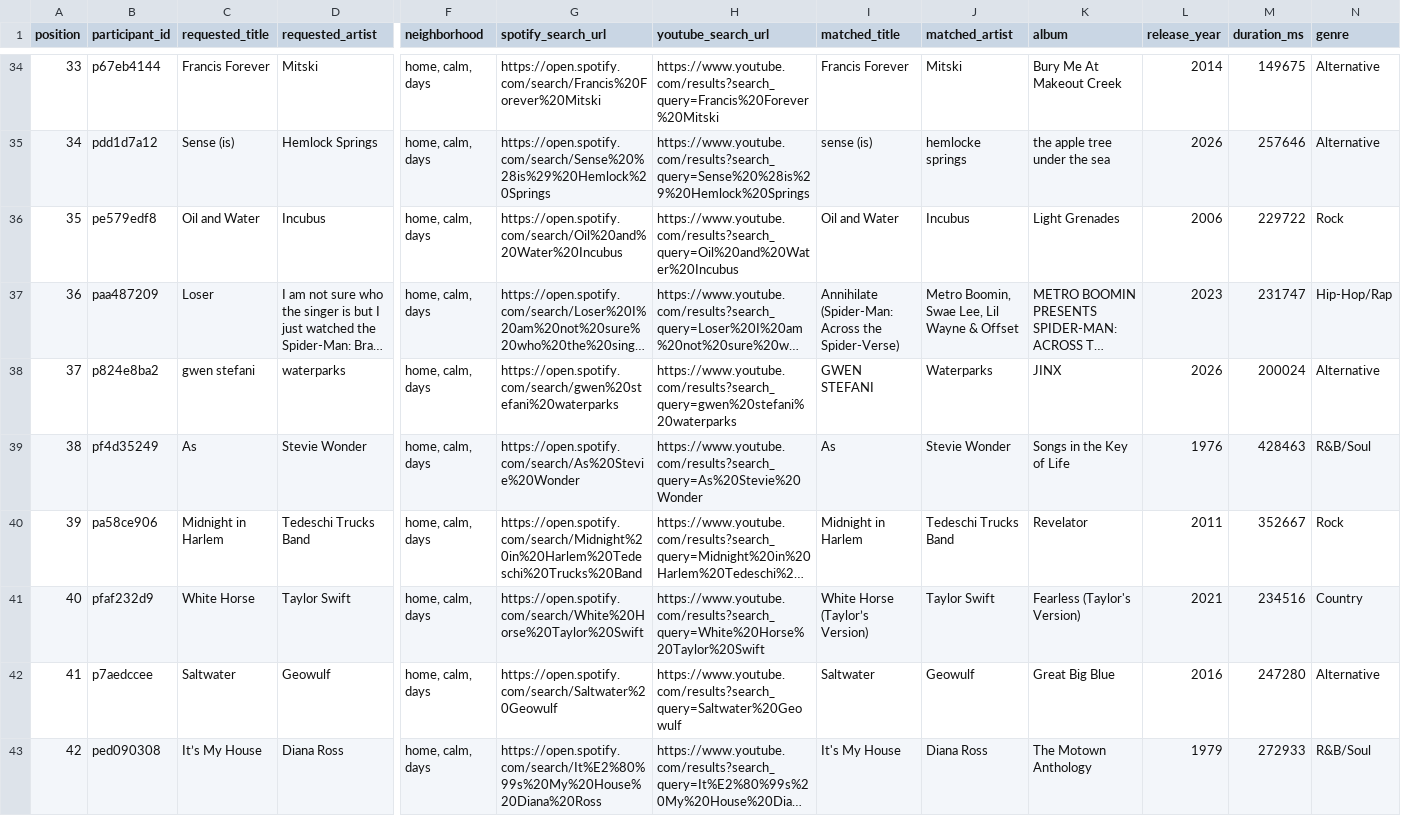
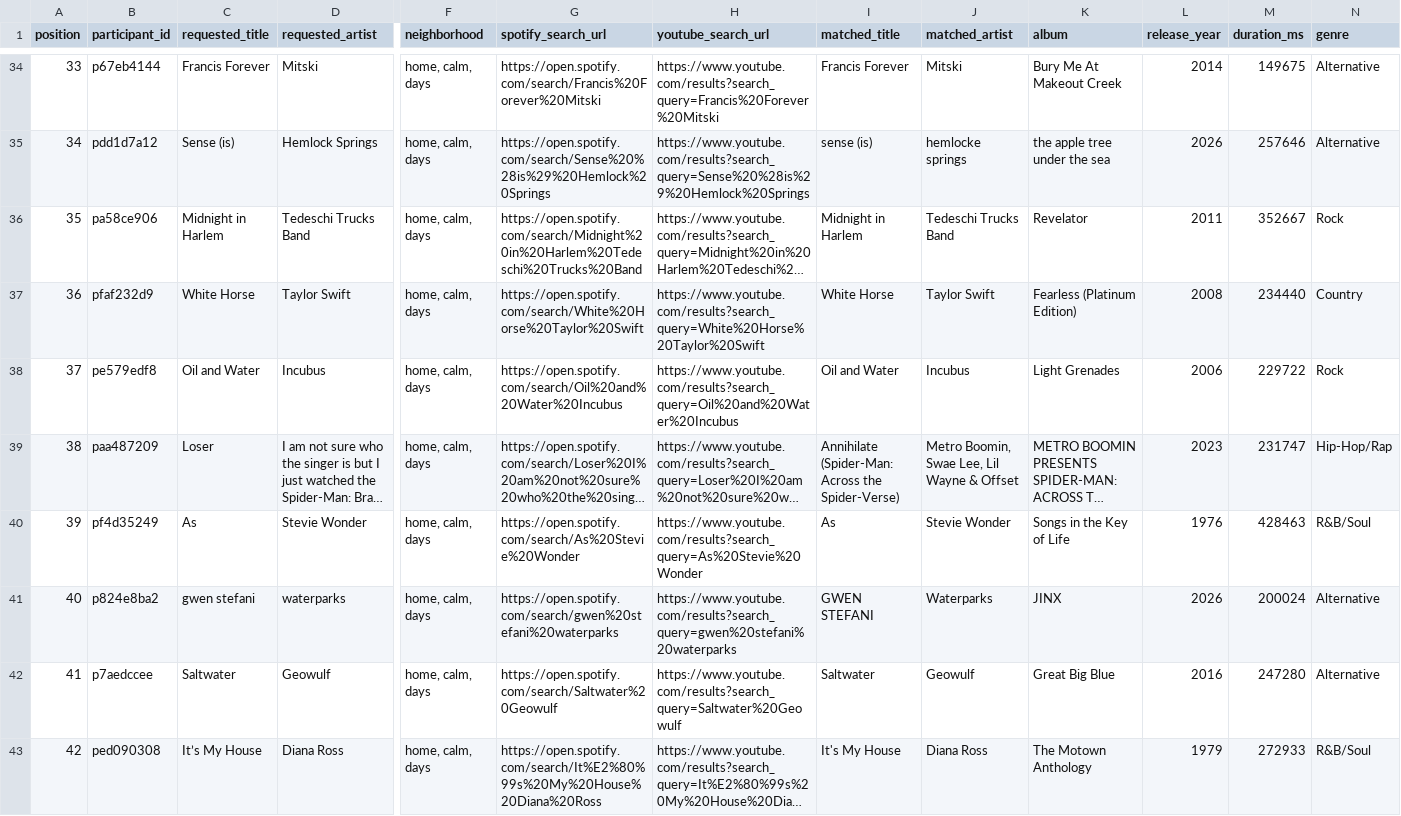
Before and after one commit to reisanar/SDIS-grad-26, a CSV file: docs/docs_data/playlist_tracks.csv, drawn as a sheet; only a part is shown, gaps mark what is left out; long unchanged cells end in …; removed rows and columns are numbered as before the commit, all else as after; rows hold the shown columns only; the diff covers the shown part only; the diff names each change by its address in the sheet, - before the commit and + after, or states it on an @@ line.

```diff
--- a/docs/docs_data/playlist_tracks.csv
+++ b/docs/docs_data/playlist_tracks.csv
@@ column A (position) renumbered between rows 15 and 79 @@
@@ row 40 moved to row 36: 35 @@
+row 37: 36 | pfaf232d9 | White Horse | Taylor Swift | home, calm, days | https://open.spotify.com/search/White%20Horse%20Taylor%20Swift | https://www.youtube.com/results?search_query=White%20Horse%20Taylor%20Swift | White Horse | Taylor Swift | Fearless (Platinum Edition) | 2008 | 234440 | Country
@@ row 39 moved to row 40: 39 @@
-row 41: 40 | pfaf232d9 | White Horse | Taylor Swift | home, calm, days | https://open.spotify.com/search/White%20Horse%20Taylor%20Swift | https://www.youtube.com/results?search_query=White%20Horse%20Taylor%20Swift | White Horse (Taylor’s Version) | Taylor Swift | Fearless (Taylor's Version) | 2021 | 234516 | Country
```
Also changed, not shown: 1 added row, 1 removed row, 5 moved rows and 36 edited cells elsewhere in this file, docs/docs_data/playlist_import.csv, docs_data/playlist_import.csv, 18 other files.
